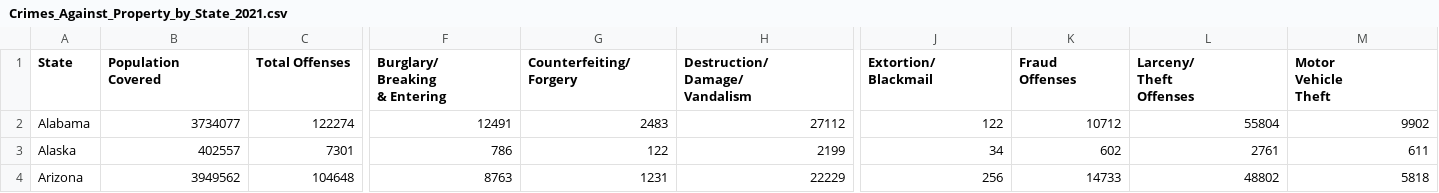
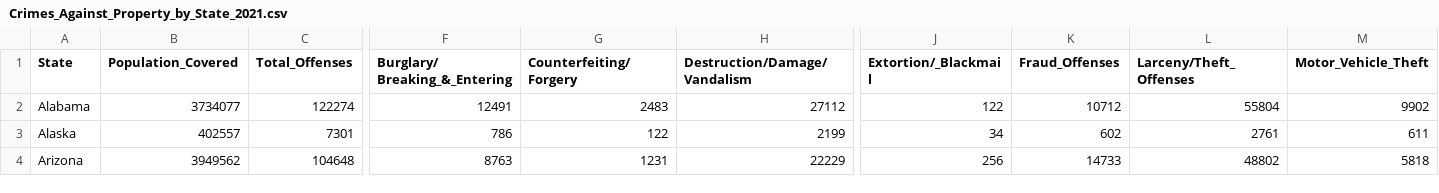
Before and after one commit to info201a-au2022/project-group-5-section-ad, a CSV file: data/Crimes_Against_Property_by_State_2021.csv, drawn as a sheet; only a part is shown, gaps mark what is left out; ↵ is a line break in a cell; the diff covers the shown part only; the diff names each change by its address in the sheet, - before the commit and + after, or states it on an @@ line.

```diff
--- a/data/Crimes_Against_Property_by_State_2021.csv
+++ b/data/Crimes_Against_Property_by_State_2021.csv
-B1: Population ↵ Covered
+B1: Population_Covered
-C1: Total Offenses
+C1: Total_Offenses
-F1: Burglary/ ↵ Breaking ↵ & Entering
+F1: Burglary/ ↵ Breaking_&_Entering
-G1: Counterfeiting/ ↵ Forgery
+G1: Counterfeiting/Forgery
-H1: Destruction/ ↵ Damage/ ↵ Vandalism
+H1: Destruction/Damage/Vandalism
-J1: Extortion/ ↵ Blackmail
+J1: Extortion/_Blackmail
-K1: Fraud ↵ Offenses
+K1: Fraud_Offenses
-L1: Larceny/ ↵ Theft ↵ Offenses
+L1: Larceny/Theft_Offenses
-M1: Motor ↵ Vehicle ↵ Theft
+M1: Motor_Vehicle_Theft
```
Also changed, not shown: 1 edited cell elsewhere in this file, data/Crimes_Against_Persons_by_State_2021.csv, data/Crimes_Against_Society_by_State_2021.csv, 1 other file.
